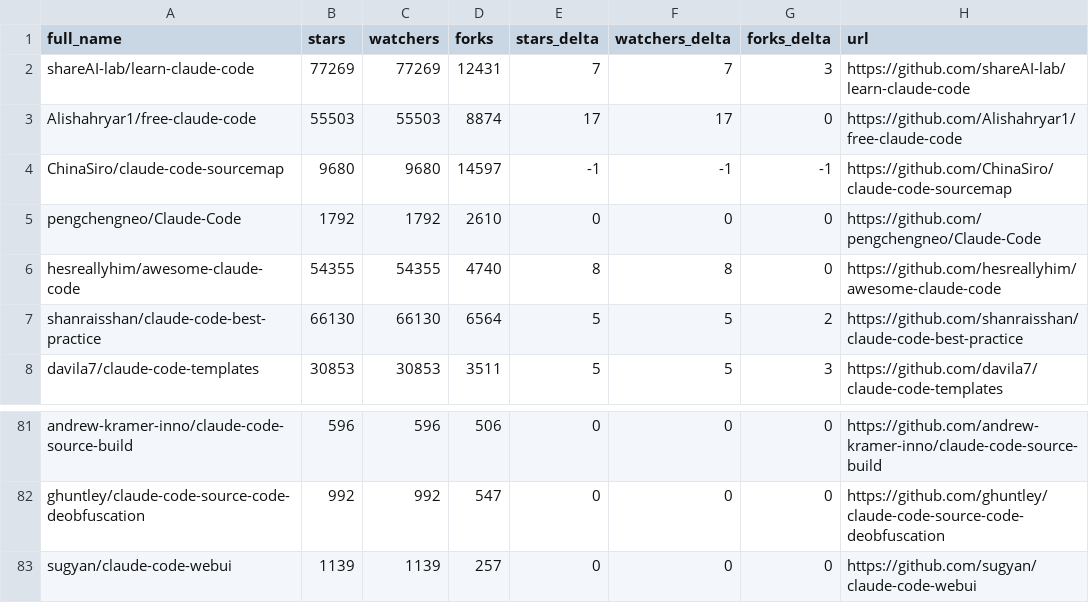
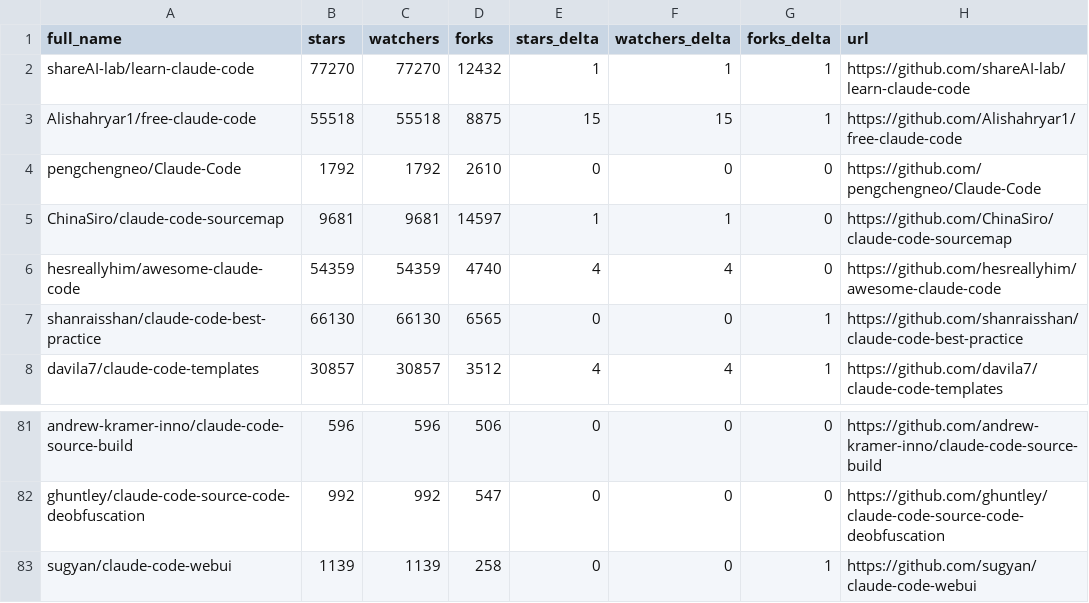
Before and after one commit to daniel-zou/awesome-claude-code, a CSV file: data/repo-ticker.csv, drawn as a sheet; only a part is shown, gaps mark what is left out; the diff covers the shown part only.

```diff
--- a/data/repo-ticker.csv
+++ b/data/repo-ticker.csv
@@ -1,8 +1,8 @@
 full_name,stars,watchers,forks,stars_delta,watchers_delta,forks_delta,url
-shareAI-lab/learn-claude-code,77269,77269,12431,7,7,3,https://github.com/shareAI-lab/learn-claude-code
-Alishahryar1/free-claude-code,55503,55503,8874,17,17,0,https://github.com/Alishahryar1/free-claude-code
-ChinaSiro/claude-code-sourcemap,9680,9680,14597,-1,-1,-1,https://github.com/ChinaSiro/claude-code-sourcemap
+shareAI-lab/learn-claude-code,77270,77270,12432,1,1,1,https://github.com/shareAI-lab/learn-claude-code
+Alishahryar1/free-claude-code,55518,55518,8875,15,15,1,https://github.com/Alishahryar1/free-claude-code
 pengchengneo/Claude-Code,1792,1792,2610,0,0,0,https://github.com/pengchengneo/Claude-Code
-hesreallyhim/awesome-claude-code,54355,54355,4740,8,8,0,https://github.com/hesreallyhim/awesome-claude-code
-shanraisshan/claude-code-best-practice,66130,66130,6564,5,5,2,https://github.com/shanraisshan/claude-code-best-practice
-davila7/claude-code-templates,30853,30853,3511,5,5,3,https://github.com/davila7/claude-code-templates
+ChinaSiro/claude-code-sourcemap,9681,9681,14597,1,1,0,https://github.com/ChinaSiro/claude-code-sourcemap
+hesreallyhim/awesome-claude-code,54359,54359,4740,4,4,0,https://github.com/hesreallyhim/awesome-claude-code
+shanraisshan/claude-code-best-practice,66130,66130,6565,0,0,1,https://github.com/shanraisshan/claude-code-best-practice
+davila7/claude-code-templates,30857,30857,3512,4,4,1,https://github.com/davila7/claude-code-templates
@@ -82,2 +82,2 @@ andrew-kramer-inno/claude-code-source-build,596,596,506,0,0,0,https://github.com
 ghuntley/claude-code-source-code-deobfuscation,992,992,547,0,0,0,https://github.com/ghuntley/claude-code-source-code-deobfuscation
-sugyan/claude-code-webui,1139,1139,257,0,0,0,https://github.com/sugyan/claude-code-webui
+sugyan/claude-code-webui,1139,1139,258,0,0,1,https://github.com/sugyan/claude-code-webui
```
Also changed, not shown: 2 moved rows and 109 edited cells elsewhere in this file, 4 other files.
